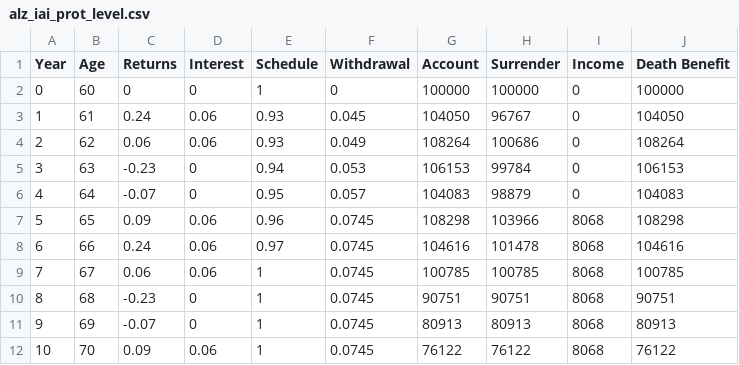
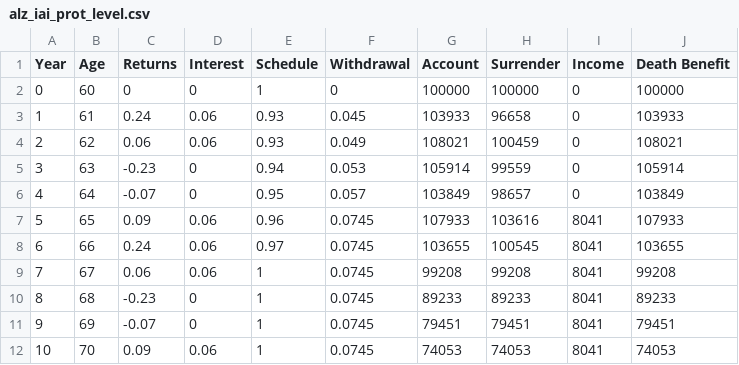
Before and after one commit to Accellu/Illustrations, a CSV file: src/inputs/Allianz/alz_iai_prot_level.csv, drawn as a sheet; only a part is shown; the diff covers the shown part only.

Commit message:
Update Allianz Prods

```diff
--- a/src/inputs/Allianz/alz_iai_prot_level.csv
+++ b/src/inputs/Allianz/alz_iai_prot_level.csv
@@ -2,11 +2,11 @@
 0,60,0,0,1,0,100000,100000,0,100000
-1,61,0.24,0.06,0.93,0.045,104050,96767,0,104050
-2,62,0.06,0.06,0.93,0.049,108264,100686,0,108264
-3,63,-0.23,0,0.94,0.053,106153,99784,0,106153
-4,64,-0.07,0,0.95,0.057,104083,98879,0,104083
-5,65,0.09,0.06,0.96,0.0745,108298,103966,8068,108298
-6,66,0.24,0.06,0.97,0.0745,104616,101478,8068,104616
-7,67,0.06,0.06,1,0.0745,100785,100785,8068,100785
-8,68,-0.23,0,1,0.0745,90751,90751,8068,90751
-9,69,-0.07,0,1,0.0745,80913,80913,8068,80913
-10,70,0.09,0.06,1,0.0745,76122,76122,8068,76122
+1,61,0.24,0.06,0.93,0.045,103933,96658,0,103933
+2,62,0.06,0.06,0.93,0.049,108021,100459,0,108021
+3,63,-0.23,0,0.94,0.053,105914,99559,0,105914
+4,64,-0.07,0,0.95,0.057,103849,98657,0,103849
+5,65,0.09,0.06,0.96,0.0745,107933,103616,8041,107933
+6,66,0.24,0.06,0.97,0.0745,103655,100545,8041,103655
+7,67,0.06,0.06,1,0.0745,99208,99208,8041,99208
+8,68,-0.23,0,1,0.0745,89233,89233,8041,89233
+9,69,-0.07,0,1,0.0745,79451,79451,8041,79451
+10,70,0.09,0.06,1,0.0745,74053,74053,8041,74053
```
Also changed, not shown: 50 edited cells elsewhere in this file, src/inputs/Allianz/alz_iai_guard_level.csv, src/inputs/Allianz/alz_iai_perf_level.csv, 11 other files.
